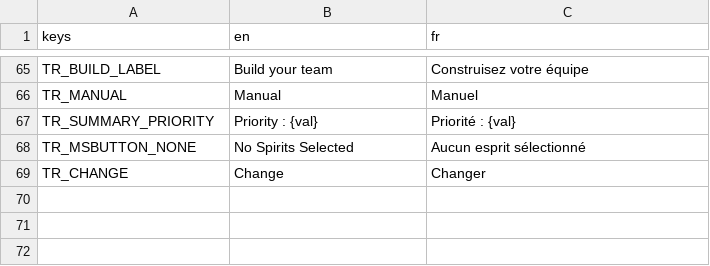
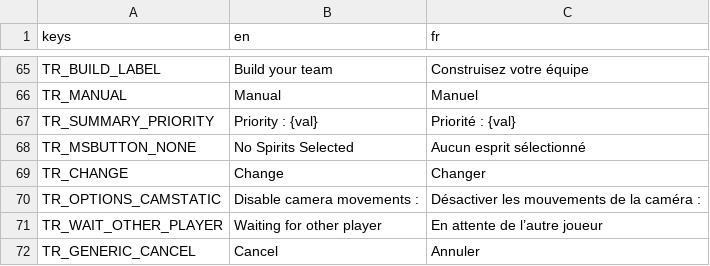
Before and after one commit to nathannino/switch-ups-proto-public, a CSV file: switch-ups-godot/translations/Main.csv, drawn as a sheet; only a part is shown, gaps mark what is left out.

Commit message:
Pouvoir désactiver camera

```diff
--- a/switch-ups-godot/translations/Main.csv
+++ b/switch-ups-godot/translations/Main.csv
@@ -69 +69,4 @@ TR_MSBUTTON_NONE;No Spirits Selected;Aucun esprit sélectionné
 TR_CHANGE;Change;Changer
+TR_OPTIONS_CAMSTATIC;Disable camera movements : ;Désactiver les mouvements de la caméra :
+TR_WAIT_OTHER_PLAYER;Waiting for other player;En attente de l’autre joueur
+TR_GENERIC_CANCEL;Cancel;Annuler
```
Also changed, not shown: switch-ups-godot/translations/Errors.csv, 16 other files.
